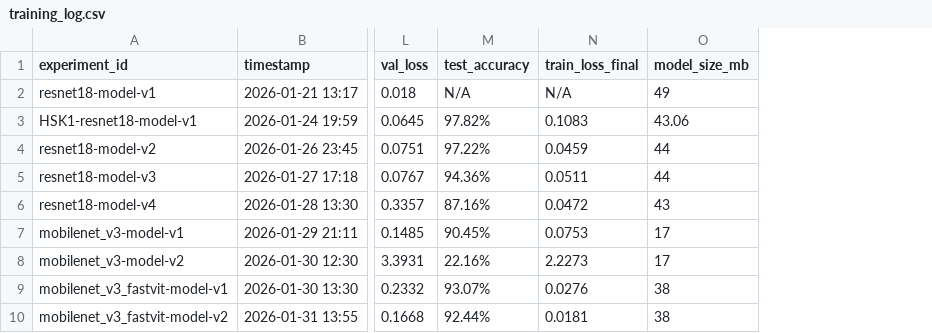
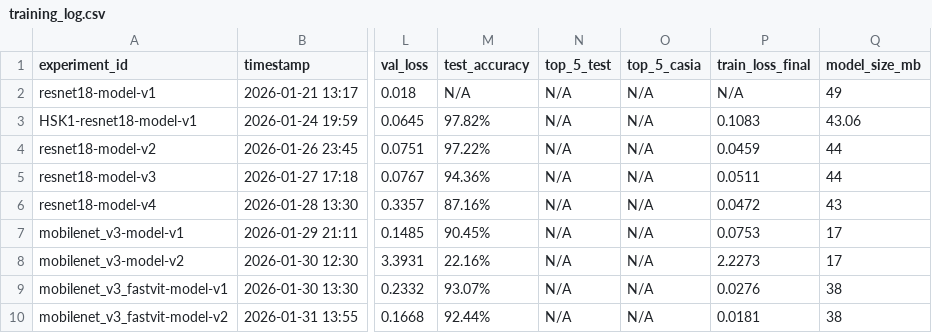
Before and after one commit to TychoQS/kanjime-model, a CSV file: training_log.csv, drawn as a sheet; only a part is shown, gaps mark what is left out; the diff names each change by its address in the sheet, - before the commit and + after, or states it on an @@ line.

Commit message:
[DOCS] Updated to track top 5 accuracies on the table

```diff
--- a/training_log.csv
+++ b/training_log.csv
+column N (top_5_test), rows 2-10: all N/A
+column O (top_5_casia), rows 2-10: all N/A
```
Also changed, not shown: 1 other file.
